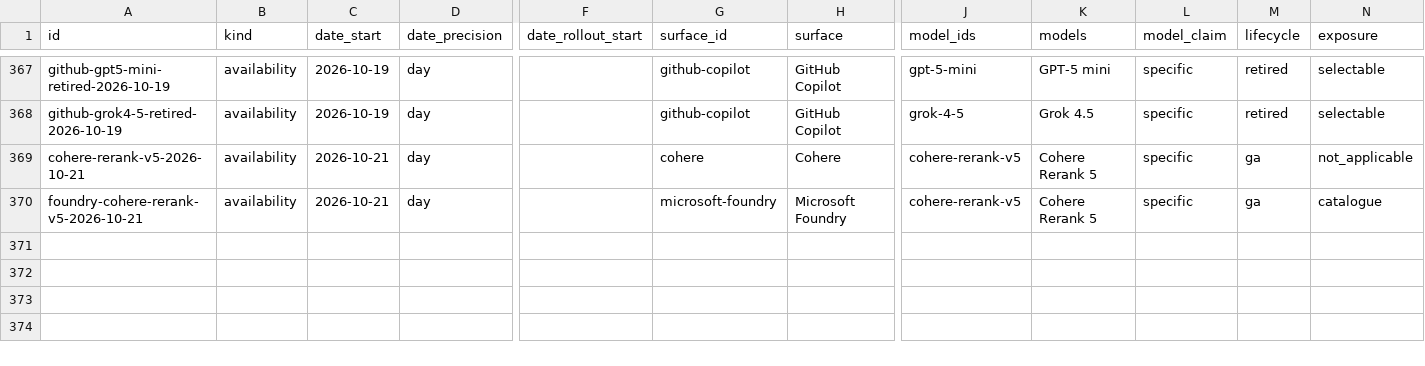
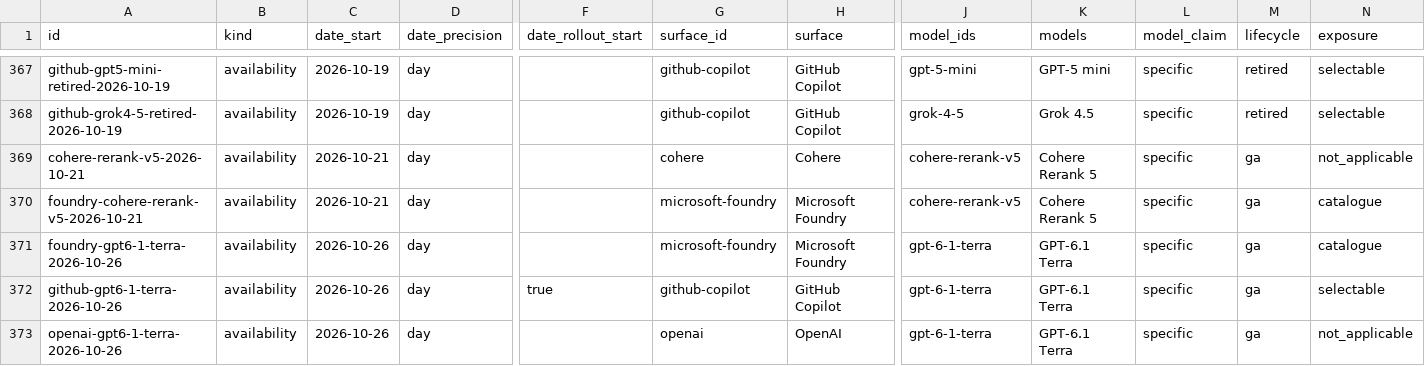
Before and after one commit to Bibbleq/frontier-model-tracker, a CSV file: generated/events.csv, drawn as a sheet; only a part is shown, gaps mark what is left out; rows hold the shown columns only; the diff names each change by its address in the sheet, - before the commit and + after, or states it on an @@ line.

```diff
--- a/generated/events.csv
+++ b/generated/events.csv
+row 371: foundry-gpt6-1-terra-2026-10-26 | availability | 2026-10-26 | day |  | microsoft-foundry | Microsoft Foundry | gpt-6-1-terra | GPT-6.1 Terra | specific | ga | catalogue
+row 372: github-gpt6-1-terra-2026-10-26 | availability | 2026-10-26 | day | true | github-copilot | GitHub Copilot | gpt-6-1-terra | GPT-6.1 Terra | specific | ga | selectable
+row 373: openai-gpt6-1-terra-2026-10-26 | availability | 2026-10-26 | day |  | openai | OpenAI | gpt-6-1-terra | GPT-6.1 Terra | specific | ga | not_applicable
```
Also changed, not shown: generated/current-state.csv, generated/lag.csv, 8 other files.
